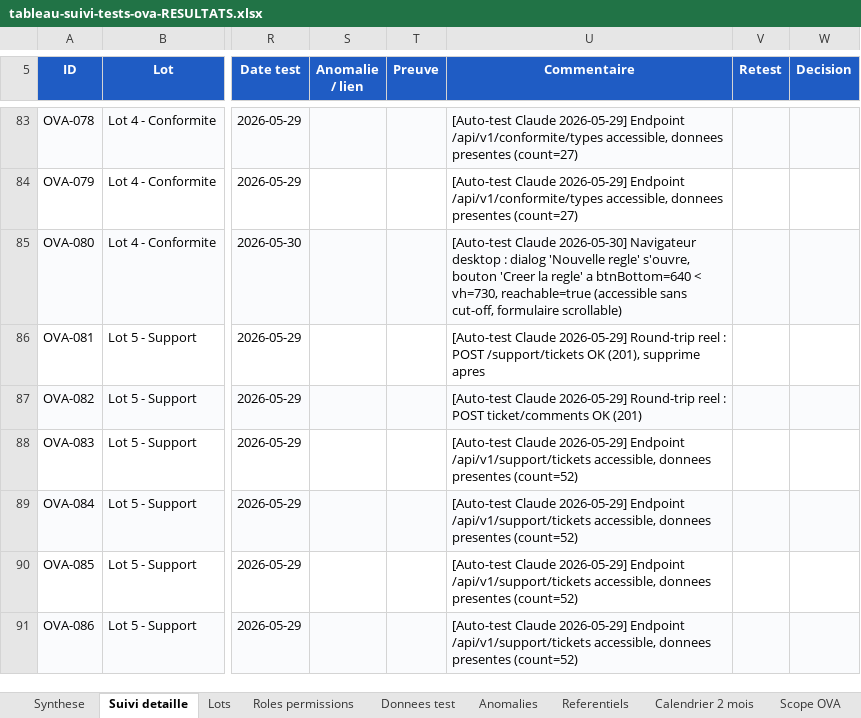
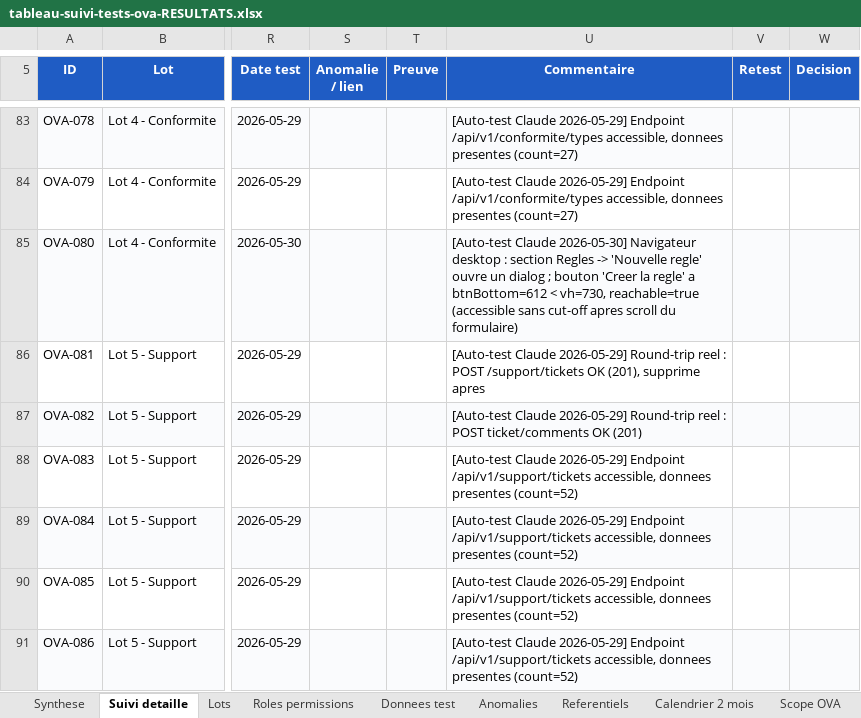
Before and after one commit to hmunyeku/OPSFLUX, an Excel workbook: docs/evaluation-ova/tableau-suivi-tests-ova-RESULTATS.xlsx, sheet Suivi detaille, drawn as a sheet; only a part is shown, gaps mark what is left out; values as stored, in another font and other column widths than the file's, no borders; table styles not drawn; the diff names each change by its address in the sheet, - before the commit and + after, or states it on an @@ line.

Commit message:
docs(ova): corrige preuve OVA-080 (mesure réelle btnBottom=612)
La note OVA-080 du commit précédent citait des valeurs issues du mauvais
dialog (le + global quick-create). Re-testé proprement : section Règles ->
"Nouvelle règle" -> dialog avec bouton "Créer la règle" à btnBottom=612 <
vh=730, reachable=true. Statut OK confirmé, preuve corrigée.

201/205 inchangé, 0 KO.

```diff
--- a/docs/evaluation-ova/tableau-suivi-tests-ova-RESULTATS.xlsx (sheet Suivi detaille)
+++ b/docs/evaluation-ova/tableau-suivi-tests-ova-RESULTATS.xlsx (sheet Suivi detaille)
-U85 (Commentaire): …desktop : dialog 'Nouvelle regle' s'ouvre, bouton 'Creer la regle' a btnBottom=640 < vh=730, reachable=true (accessible sans cut-off, formulaire scrollable)
+U85 (Commentaire): …desktop : section Regles -> 'Nouvelle regle' ouvre un dialog ; bouton 'Creer la regle' a btnBottom=612 < vh=730, reachable=true (accessible sans cut-off apres scroll du formulaire)
```
Also changed, not shown: 1 other file.
